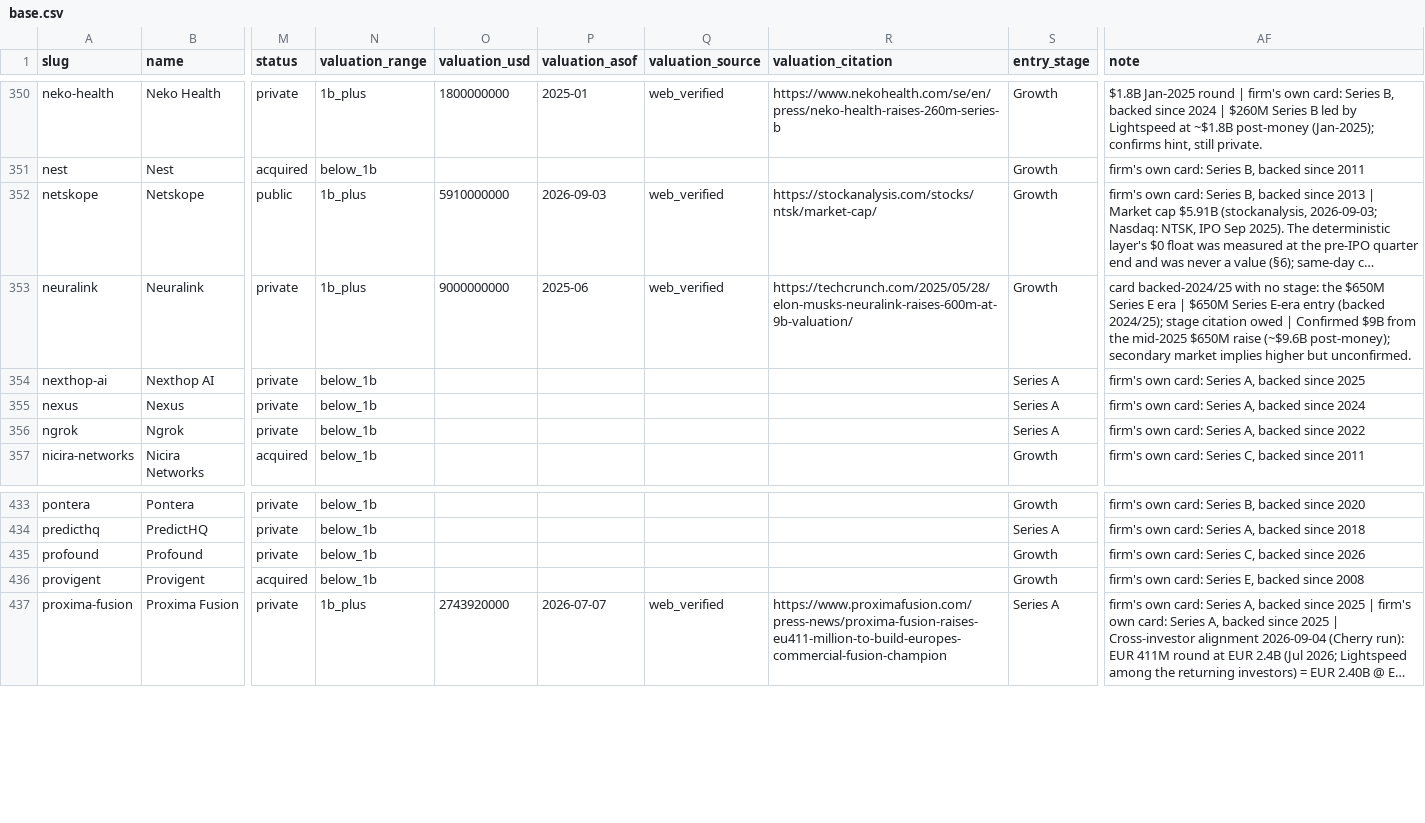
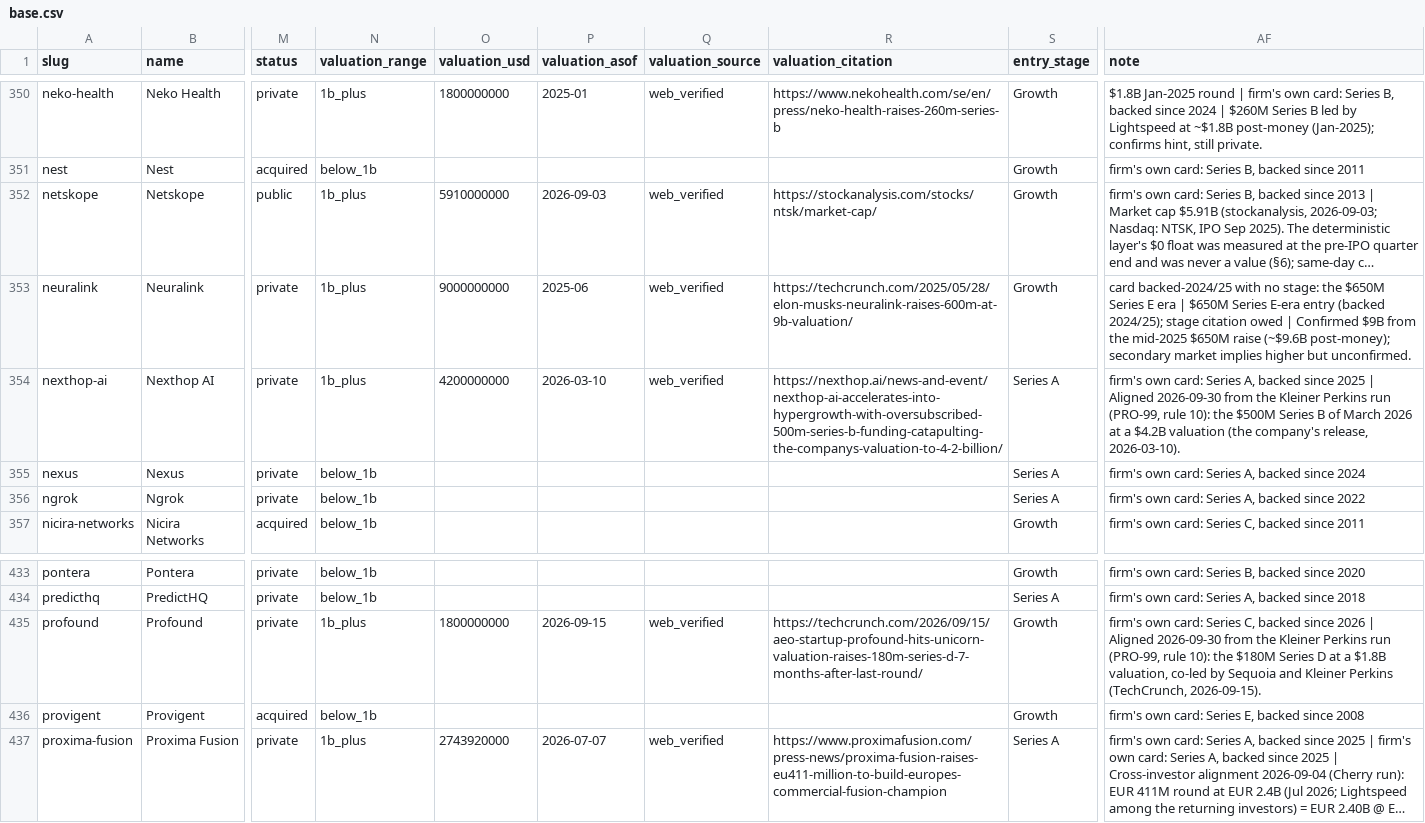
Before and after one commit to Erik-List/merit-capital, a CSV file: data/collection/investors/lightspeed/companies/base.csv, drawn as a sheet; only a part is shown, gaps mark what is left out; long unchanged cells end in …; the diff names each change by its address in the sheet, - before the commit and + after, or states it on an @@ line.

```diff
--- a/data/collection/investors/lightspeed/companies/base.csv
+++ b/data/collection/investors/lightspeed/companies/base.csv
-N354 (valuation_range): below_1b
+N354 (valuation_range): 1b_plus
-O354 (valuation_usd): (empty)
+O354 (valuation_usd): 4200000000
-P354 (valuation_asof): (empty)
+P354 (valuation_asof): 2026-03-10
-Q354 (valuation_source): (empty)
+Q354 (valuation_source): web_verified
-R354 (valuation_citation): (empty)
+R354 (valuation_citation): https://nexthop.ai/news-and-event/nexthop-ai-accelerates-into-hypergrowth-with-oversubscribed-500m-series-b-funding-catapulting-the-companys-valuation-to-4-2-billion/
-AF354 (note): …since 2025
+AF354 (note): …since 2025 | Aligned 2026-09-30 from the Kleiner Perkins run (PRO-99, rule 10): the $500M Series B of March 2026 at a $4.2B valuation (the company's release, 2026-03-10).
-N435 (valuation_range): below_1b
+N435 (valuation_range): 1b_plus
-O435 (valuation_usd): (empty)
+O435 (valuation_usd): 1800000000
-P435 (valuation_asof): (empty)
+P435 (valuation_asof): 2026-09-15
-Q435 (valuation_source): (empty)
+Q435 (valuation_source): web_verified
-R435 (valuation_citation): (empty)
+R435 (valuation_citation): https://techcrunch.com/2026/09/15/aeo-startup-profound-hits-unicorn-valuation-raises-180m-series-d-7-months-after-last-round/
-AF435 (note): …since 2026
+AF435 (note): …since 2026 | Aligned 2026-09-30 from the Kleiner Perkins run (PRO-99, rule 10): the $180M Series D at a $1.8B valuation, co-led by Sequoia and Kleiner Perkins (TechCrunch, 2026-09-15).
```
Also changed, not shown: 2 other files.
